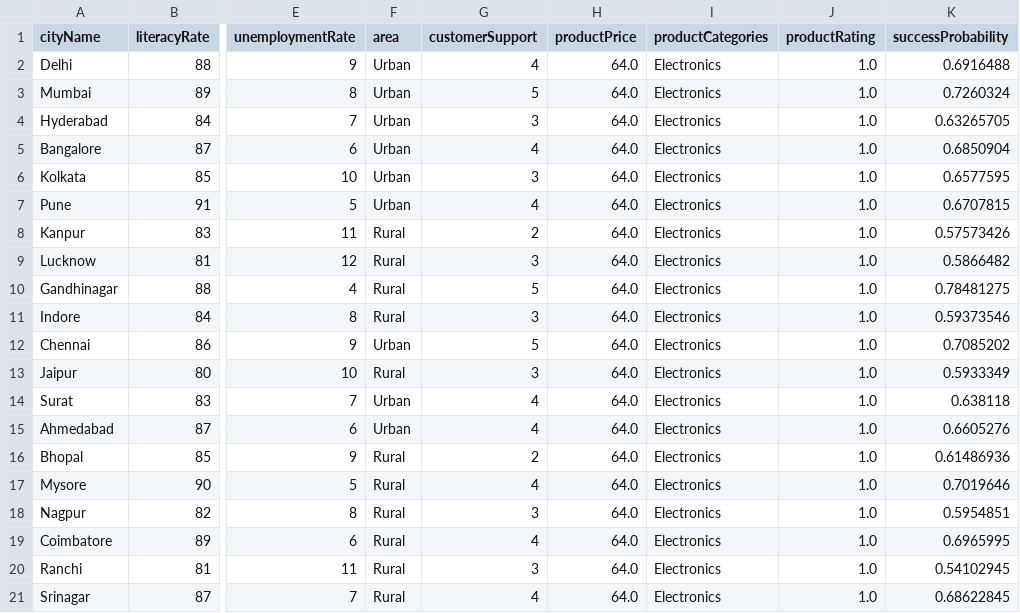
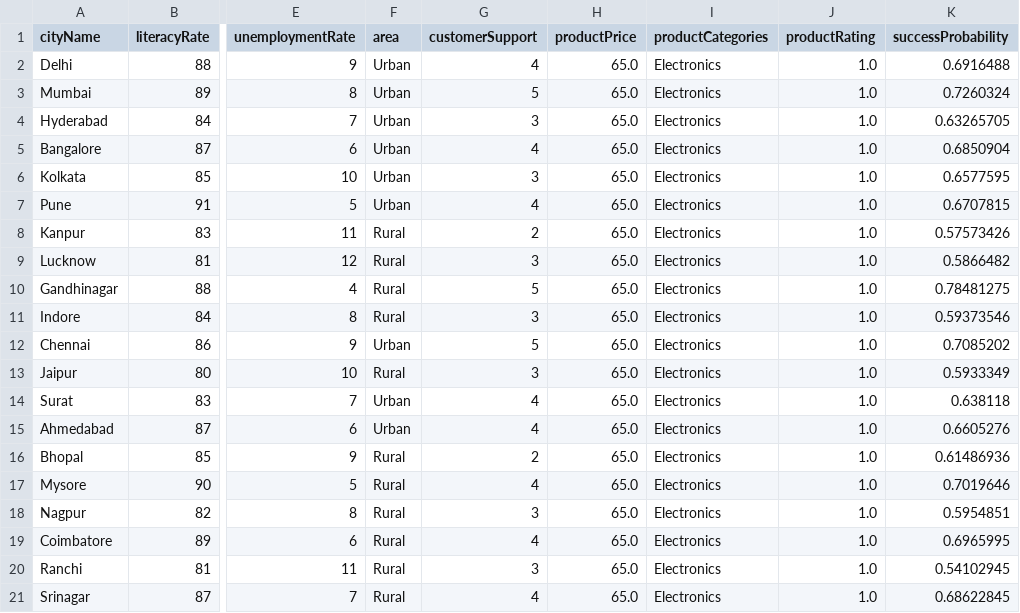
Before and after one commit to milanbhatiya59/sample, a CSV file: backend/predictions.csv, drawn as a sheet; only a part is shown, gaps mark what is left out; the diff names each change by its address in the sheet, - before the commit and + after, or states it on an @@ line.

```diff
--- a/backend/predictions.csv
+++ b/backend/predictions.csv
-H2:H21 (productPrice): 64.0
+H2:H21 (productPrice): 65.0
```
Also changed, not shown: 1 other file.
